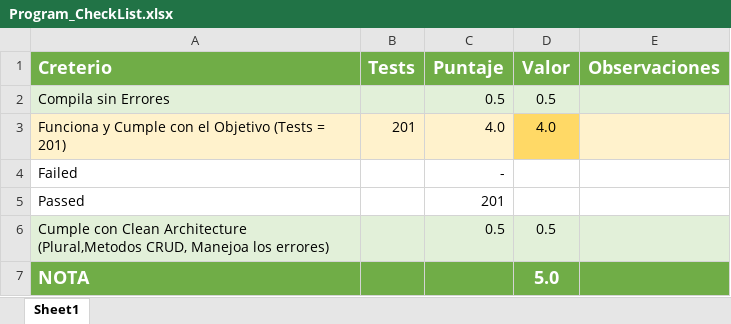
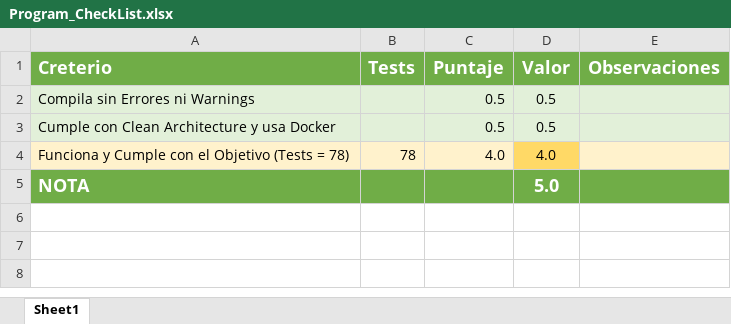
Before and after one commit to Jucer74/ServicesDevelopment, an Excel workbook: Proyecto/Program_CheckList.xlsx, sheet Sheet1, drawn as a sheet; values as stored, in another font and other column widths than the file's, no borders; conditional formats not drawn; removed rows and columns are numbered as before the commit, all else as after; the diff names each change by its address in the sheet, - before the commit and + after, or states it on an @@ line.

```diff
--- a/Proyecto/Program_CheckList.xlsx (sheet Sheet1)
+++ b/Proyecto/Program_CheckList.xlsx (sheet Sheet1)
-A2 (Creterio): Compila sin Errores
+A2 (Creterio): Compila sin Errores ni Warnings
-row 3: Funciona y Cumple con el Objetivo (Tests = 201) | 201 | 4.0 | 4.0
-row 4: Failed |  | -
-row 5: Passed |  | 201
-A3 (Creterio): …Clean Architecture (Plural,Metodos CRUD, Manejoa los errores)
+A3 (Creterio): …Clean Architecture y usa Docker
+row 4: Funciona y Cumple con el Objetivo (Tests = 78) | 78 | 4.0 | 4.0
```
Also changed, not shown: Exams/Exam-03/Program_CheckList.xlsx.
